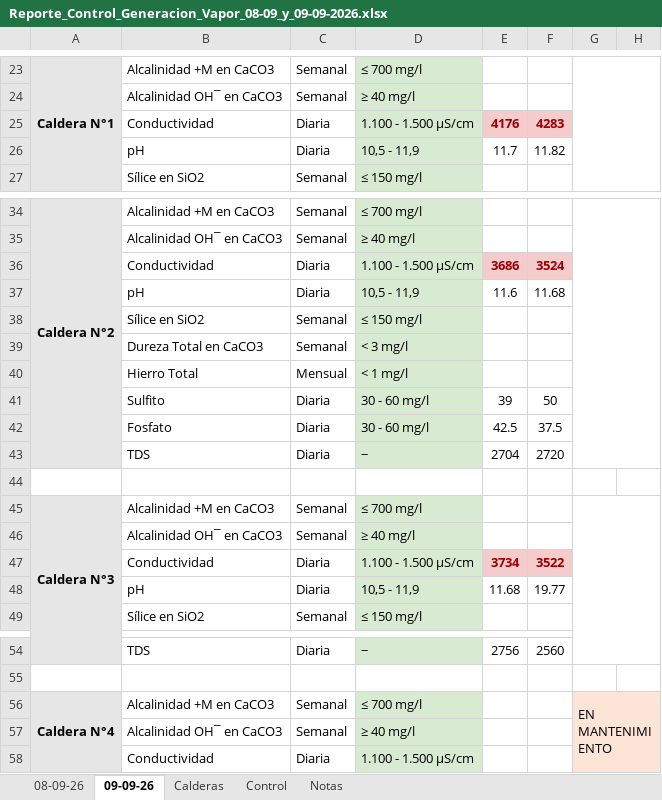
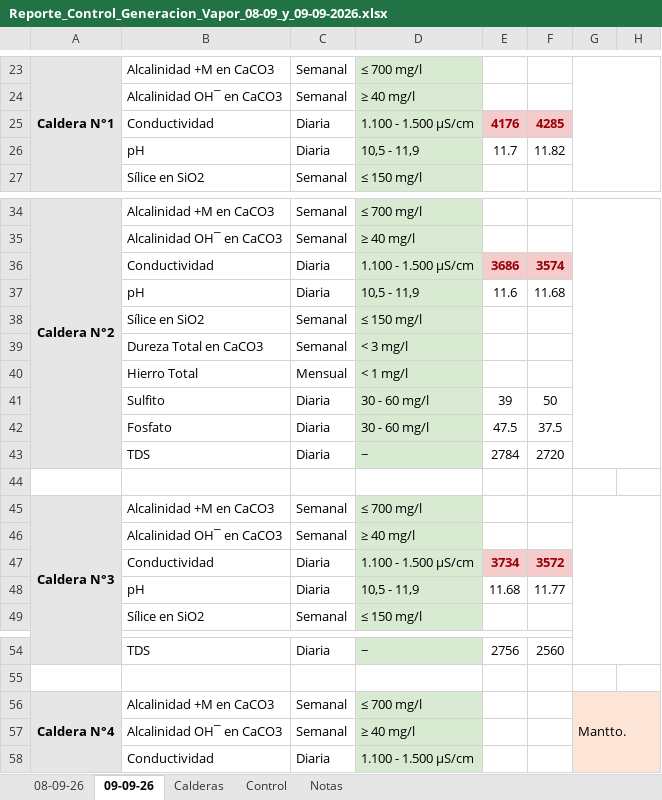
Before and after one commit to mendez-luisjose/DASHBOARD---PANEL-DE-CONTROL-SERVICIOS-A-PLANTA-SALSAS-UNTABLES, an Excel workbook: Reporte_Control_Generacion_Vapor_08-09_y_09-09-2026.xlsx, sheet 09-09-26, drawn as a sheet; only a part is shown, gaps mark what is left out; values as stored, in another font and other column widths than the file's, no borders; the diff names each change by its address in the sheet, - before the commit and + after, or states it on an @@ line.

```diff
--- a/Reporte_Control_Generacion_Vapor_08-09_y_09-09-2026.xlsx (sheet 09-09-26)
+++ b/Reporte_Control_Generacion_Vapor_08-09_y_09-09-2026.xlsx (sheet 09-09-26)
-F25: 4283
+F25: 4285
-F36: 3524
+F36: 3574
-E42: 42.5
+E42: 47.5
-E43: 2704
+E43: 2784
-F47: 3522
+F47: 3572
-F48: 19.77
+F48: 11.77
-G56: EN MANTENIMIENTO
+G56: Mantto.
```
Also changed, not shown: sheet 08-09-26, Reporte_Control_PTAR_01-09_al_09-09-2026.xlsx, 12 other files.
